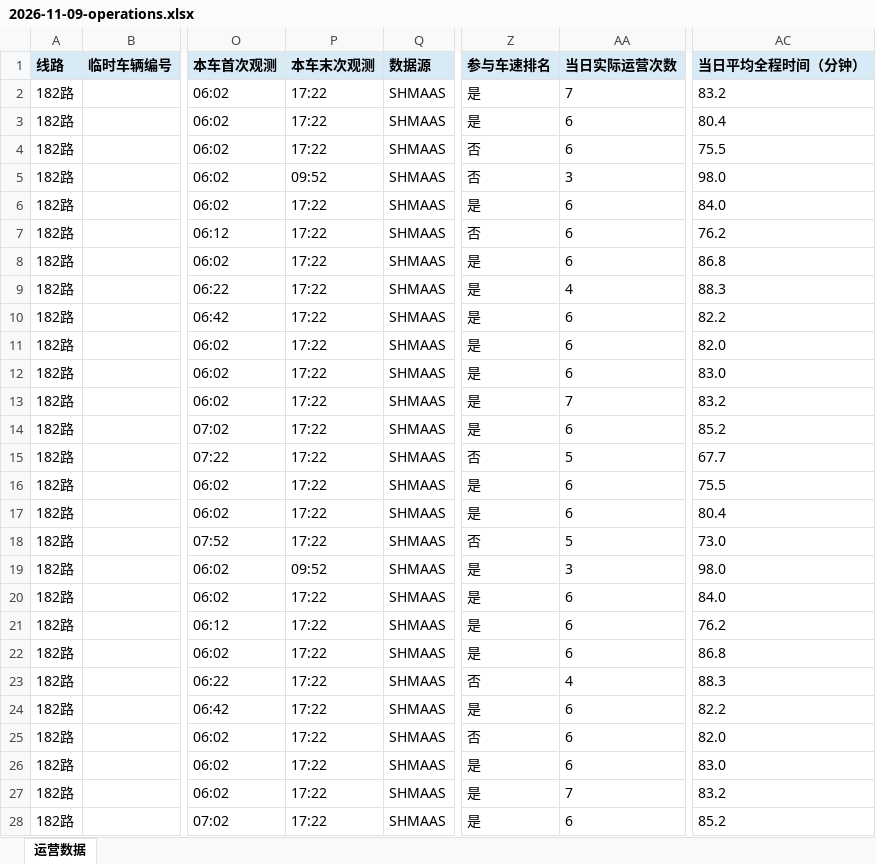
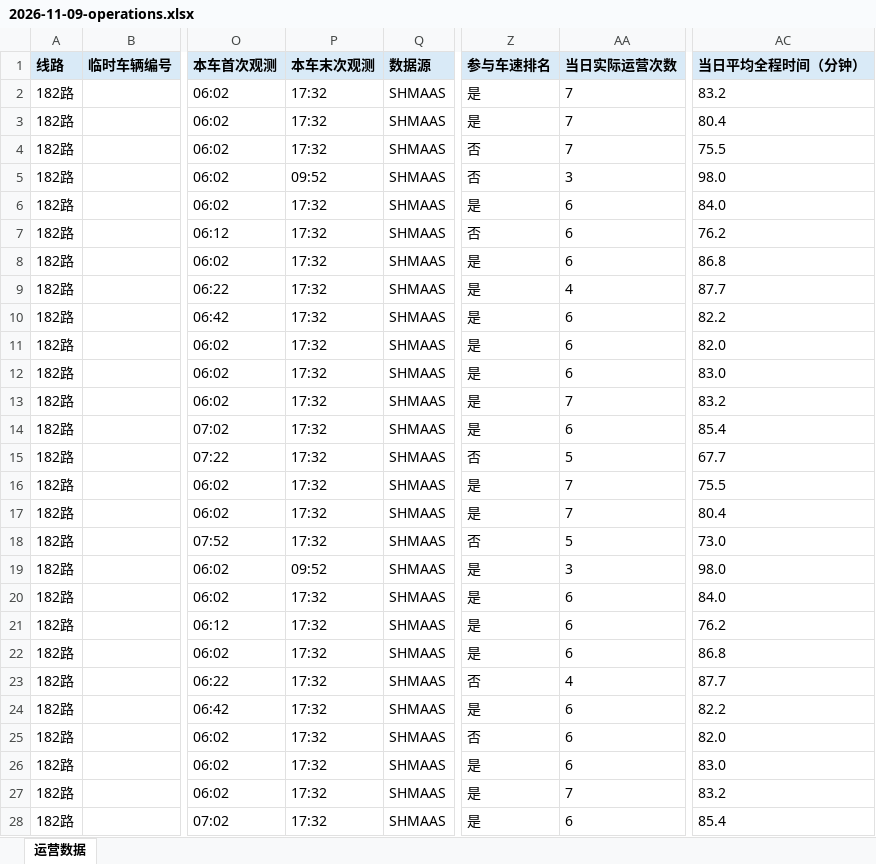
Before and after one commit to lilyQ-stack/shanghai-bus-operations, an Excel workbook: data/export/2026-11-09-operations.xlsx, sheet 运营数据, drawn as a sheet; only a part is shown, gaps mark what is left out; values as stored, in another font and other column widths than the file's, no borders; the diff covers the shown part only; the diff names each change by its address in the sheet, - before the commit and + after, or states it on an @@ line.

```diff
--- a/data/export/2026-11-09-operations.xlsx (sheet 运营数据)
+++ b/data/export/2026-11-09-operations.xlsx (sheet 运营数据)
-P2:P4 (本车末次观测): 17:22
+P2:P4 (本车末次观测): 17:32
-AA3:AA4 (当日实际运营次数): 6
+AA3:AA4 (当日实际运营次数): 7
-P6:P18 (本车末次观测): 17:22
+P6:P18 (本车末次观测): 17:32
-AC9 (当日平均全程时间（分钟）): 88.3
+AC9 (当日平均全程时间（分钟）): 87.7
-AC14 (当日平均全程时间（分钟）): 85.2
+AC14 (当日平均全程时间（分钟）): 85.4
-AA16:AA17 (当日实际运营次数): 6
+AA16:AA17 (当日实际运营次数): 7
-P20:P28 (本车末次观测): 17:22
+P20:P28 (本车末次观测): 17:32
-AC23 (当日平均全程时间（分钟）): 88.3
+AC23 (当日平均全程时间（分钟）): 87.7
-AC28 (当日平均全程时间（分钟）): 85.2
+AC28 (当日平均全程时间（分钟）): 85.4
```
Also changed, not shown: other rows of this sheet, data/export/2026-11-09-182路.xlsx, data/export/2026-11-09-浦东35路.xlsx, 6 other files.
